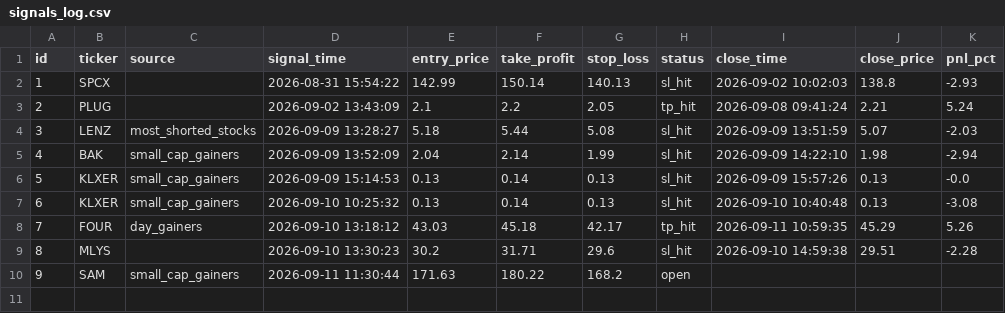
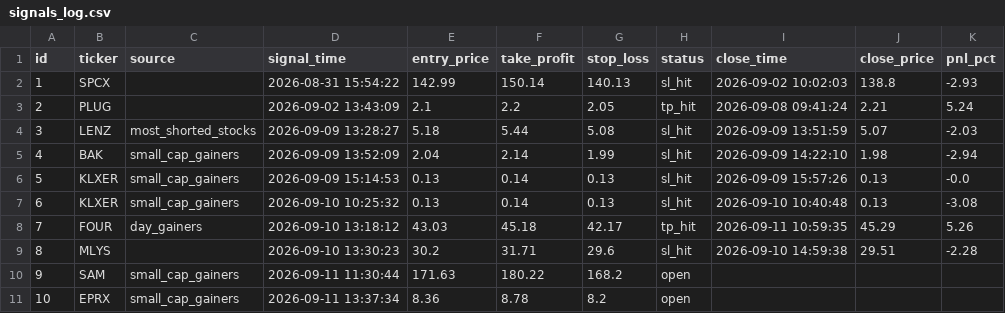
Before and after one commit to emrem2382-byte/daytrading, a CSV file: signals_log.csv, drawn as a sheet.

```diff
--- a/signals_log.csv
+++ b/signals_log.csv
@@ -10 +10,2 @@ id,ticker,source,signal_time,entry_price,take_profit,stop_loss,status,close_time
 9,SAM,small_cap_gainers,2026-09-11 11:30:44,171.63,180.22,168.2,open,,,
+10,EPRX,small_cap_gainers,2026-09-11 13:37:34,8.36,8.78,8.2,open,,,
```
Also changed, not shown: 1 other file.
